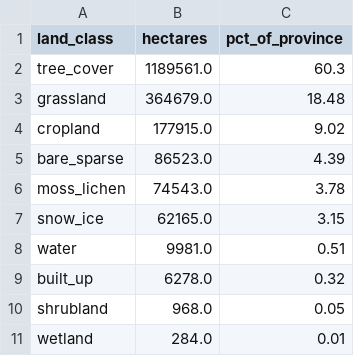
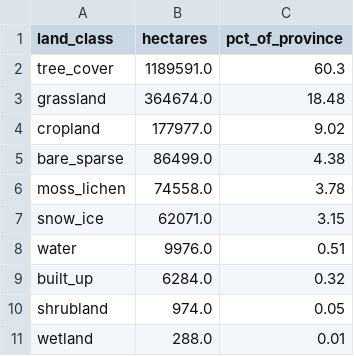
Before and after one commit to nikesh25-cmyk/18-oct, a CSV file: arr_phase1/outputs/province_landclass_summary.csv, drawn as a sheet.

```diff
--- a/arr_phase1/outputs/province_landclass_summary.csv
+++ b/arr_phase1/outputs/province_landclass_summary.csv
@@ -1,11 +1,11 @@
 land_class,hectares,pct_of_province
-tree_cover,1189561.0,60.3
-grassland,364679.0,18.48
-cropland,177915.0,9.02
-bare_sparse,86523.0,4.39
-moss_lichen,74543.0,3.78
-snow_ice,62165.0,3.15
-water,9981.0,0.51
-built_up,6278.0,0.32
-shrubland,968.0,0.05
-wetland,284.0,0.01
+tree_cover,1189591.0,60.3
+grassland,364674.0,18.48
+cropland,177977.0,9.02
+bare_sparse,86499.0,4.38
+moss_lichen,74558.0,3.78
+snow_ice,62071.0,3.15
+water,9976.0,0.51
+built_up,6284.0,0.32
+shrubland,974.0,0.05
+wetland,288.0,0.01
```
Also changed, not shown: arr_phase1/outputs/district_landclass_hectares.csv, arr_phase1/outputs/district_summary.csv, 10 other files.
